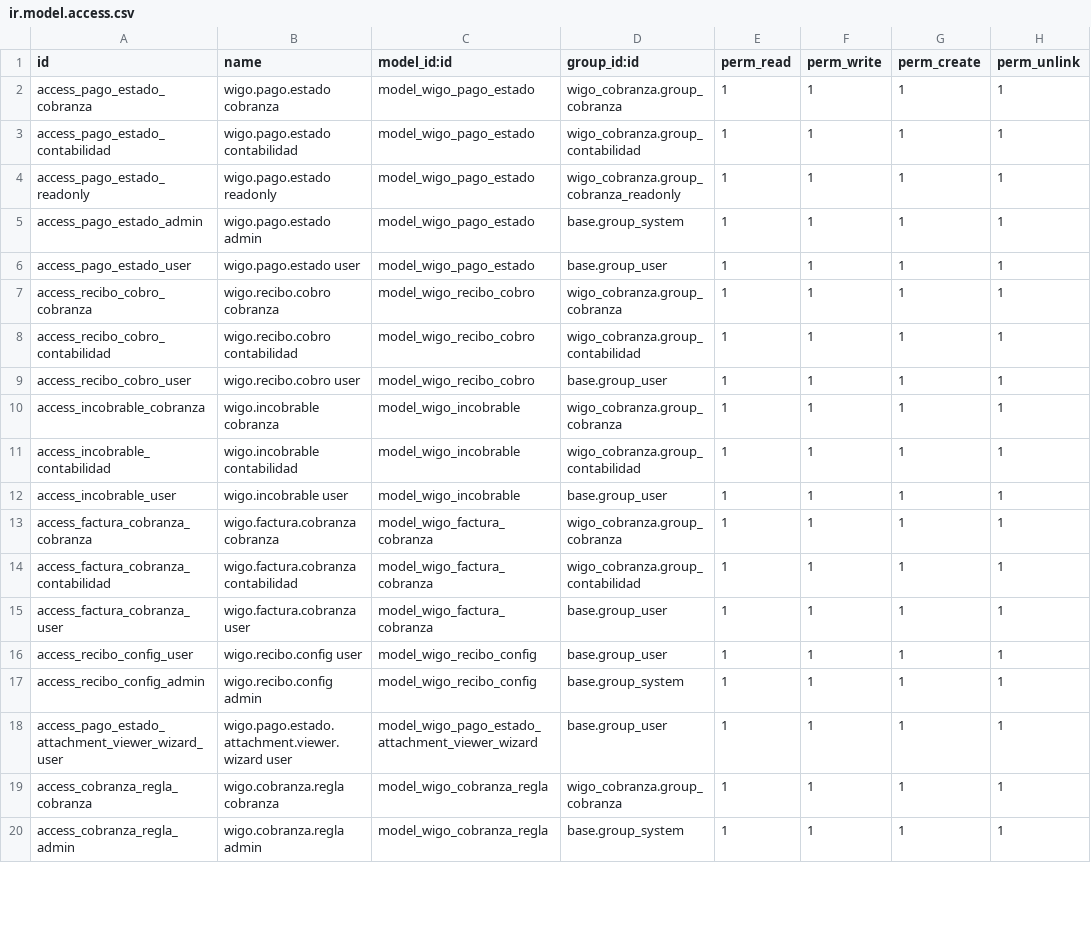
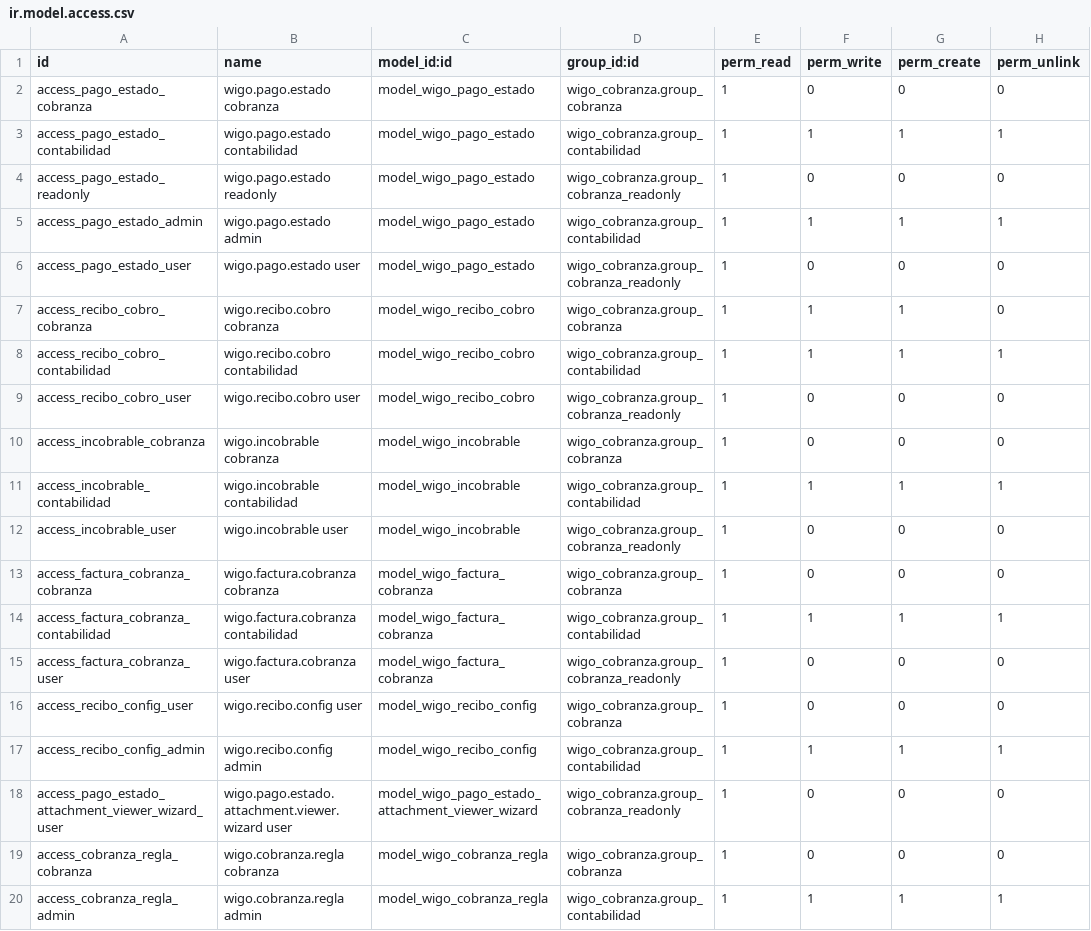
Before and after one commit to jhonnyrf/addons, a CSV file: wigo_cobranza/security/ir.model.access.csv, drawn as a sheet; only a part is shown; the diff covers the shown part only.

```diff
--- a/wigo_cobranza/security/ir.model.access.csv
+++ b/wigo_cobranza/security/ir.model.access.csv
@@ -1,20 +1,20 @@
 id,name,model_id:id,group_id:id,perm_read,perm_write,perm_create,perm_unlink
-access_pago_estado_cobranza,wigo.pago.estado cobranza,model_wigo_pago_estado,wigo_cobranza.group_cobranza,1,1,1,1
+access_pago_estado_cobranza,wigo.pago.estado cobranza,model_wigo_pago_estado,wigo_cobranza.group_cobranza,1,0,0,0
 access_pago_estado_contabilidad,wigo.pago.estado contabilidad,model_wigo_pago_estado,wigo_cobranza.group_contabilidad,1,1,1,1
-access_pago_estado_readonly,wigo.pago.estado readonly,model_wigo_pago_estado,wigo_cobranza.group_cobranza_readonly,1,1,1,1
-access_pago_estado_admin,wigo.pago.estado admin,model_wigo_pago_estado,base.group_system,1,1,1,1
-access_pago_estado_user,wigo.pago.estado user,model_wigo_pago_estado,base.group_user,1,1,1,1
-access_recibo_cobro_cobranza,wigo.recibo.cobro cobranza,model_wigo_recibo_cobro,wigo_cobranza.group_cobranza,1,1,1,1
+access_pago_estado_readonly,wigo.pago.estado readonly,model_wigo_pago_estado,wigo_cobranza.group_cobranza_readonly,1,0,0,0
+access_pago_estado_admin,wigo.pago.estado admin,model_wigo_pago_estado,wigo_cobranza.group_contabilidad,1,1,1,1
+access_pago_estado_user,wigo.pago.estado user,model_wigo_pago_estado,wigo_cobranza.group_cobranza_readonly,1,0,0,0
+access_recibo_cobro_cobranza,wigo.recibo.cobro cobranza,model_wigo_recibo_cobro,wigo_cobranza.group_cobranza,1,1,1,0
 access_recibo_cobro_contabilidad,wigo.recibo.cobro contabilidad,model_wigo_recibo_cobro,wigo_cobranza.group_contabilidad,1,1,1,1
-access_recibo_cobro_user,wigo.recibo.cobro user,model_wigo_recibo_cobro,base.group_user,1,1,1,1
-access_incobrable_cobranza,wigo.incobrable cobranza,model_wigo_incobrable,wigo_cobranza.group_cobranza,1,1,1,1
+access_recibo_cobro_user,wigo.recibo.cobro user,model_wigo_recibo_cobro,wigo_cobranza.group_cobranza_readonly,1,0,0,0
+access_incobrable_cobranza,wigo.incobrable cobranza,model_wigo_incobrable,wigo_cobranza.group_cobranza,1,0,0,0
 access_incobrable_contabilidad,wigo.incobrable contabilidad,model_wigo_incobrable,wigo_cobranza.group_contabilidad,1,1,1,1
-access_incobrable_user,wigo.incobrable user,model_wigo_incobrable,base.group_user,1,1,1,1
-access_factura_cobranza_cobranza,wigo.factura.cobranza cobranza,model_wigo_factura_cobranza,wigo_cobranza.group_cobranza,1,1,1,1
+access_incobrable_user,wigo.incobrable user,model_wigo_incobrable,wigo_cobranza.group_cobranza_readonly,1,0,0,0
+access_factura_cobranza_cobranza,wigo.factura.cobranza cobranza,model_wigo_factura_cobranza,wigo_cobranza.group_cobranza,1,0,0,0
 access_factura_cobranza_contabilidad,wigo.factura.cobranza contabilidad,model_wigo_factura_cobranza,wigo_cobranza.group_contabilidad,1,1,1,1
-access_factura_cobranza_user,wigo.factura.cobranza user,model_wigo_factura_cobranza,base.group_user,1,1,1,1
-access_recibo_config_user,wigo.recibo.config user,model_wigo_recibo_config,base.group_user,1,1,1,1
-access_recibo_config_admin,wigo.recibo.config admin,model_wigo_recibo_config,base.group_system,1,1,1,1
-access_pago_estado_attachment_viewer_wizard_user,wigo.pago.estado.attachment.viewer.wizard user,model_wigo_pago_estado_attachment_viewer_wizard,base.group_user,1,1,1,1
-access_cobranza_regla_cobranza,wigo.cobranza.regla cobranza,model_wigo_cobranza_regla,wigo_cobranza.group_cobranza,1,1,1,1
-access_cobranza_regla_admin,wigo.cobranza.regla admin,model_wigo_cobranza_regla,base.group_system,1,1,1,1
+access_factura_cobranza_user,wigo.factura.cobranza user,model_wigo_factura_cobranza,wigo_cobranza.group_cobranza_readonly,1,0,0,0
+access_recibo_config_user,wigo.recibo.config user,model_wigo_recibo_config,wigo_cobranza.group_cobranza,1,0,0,0
+access_recibo_config_admin,wigo.recibo.config admin,model_wigo_recibo_config,wigo_cobranza.group_contabilidad,1,1,1,1
+access_pago_estado_attachment_viewer_wizard_user,wigo.pago.estado.attachment.viewer.wizard user,model_wigo_pago_estado_attachment_viewer_wizard,wigo_cobranza.group_cobranza_readonly,1,0,0,0
+access_cobranza_regla_cobranza,wigo.cobranza.regla cobranza,model_wigo_cobranza_regla,wigo_cobranza.group_cobranza,1,0,0,0
+access_cobranza_regla_admin,wigo.cobranza.regla admin,model_wigo_cobranza_regla,wigo_cobranza.group_contabilidad,1,1,1,1
```
Also changed, not shown: 8 added rows and 12 edited cells elsewhere in this file, crm_service_cancellation/security/ir.model.access.csv, customer_contract/security/ir.model.access.csv, 32 other files.
